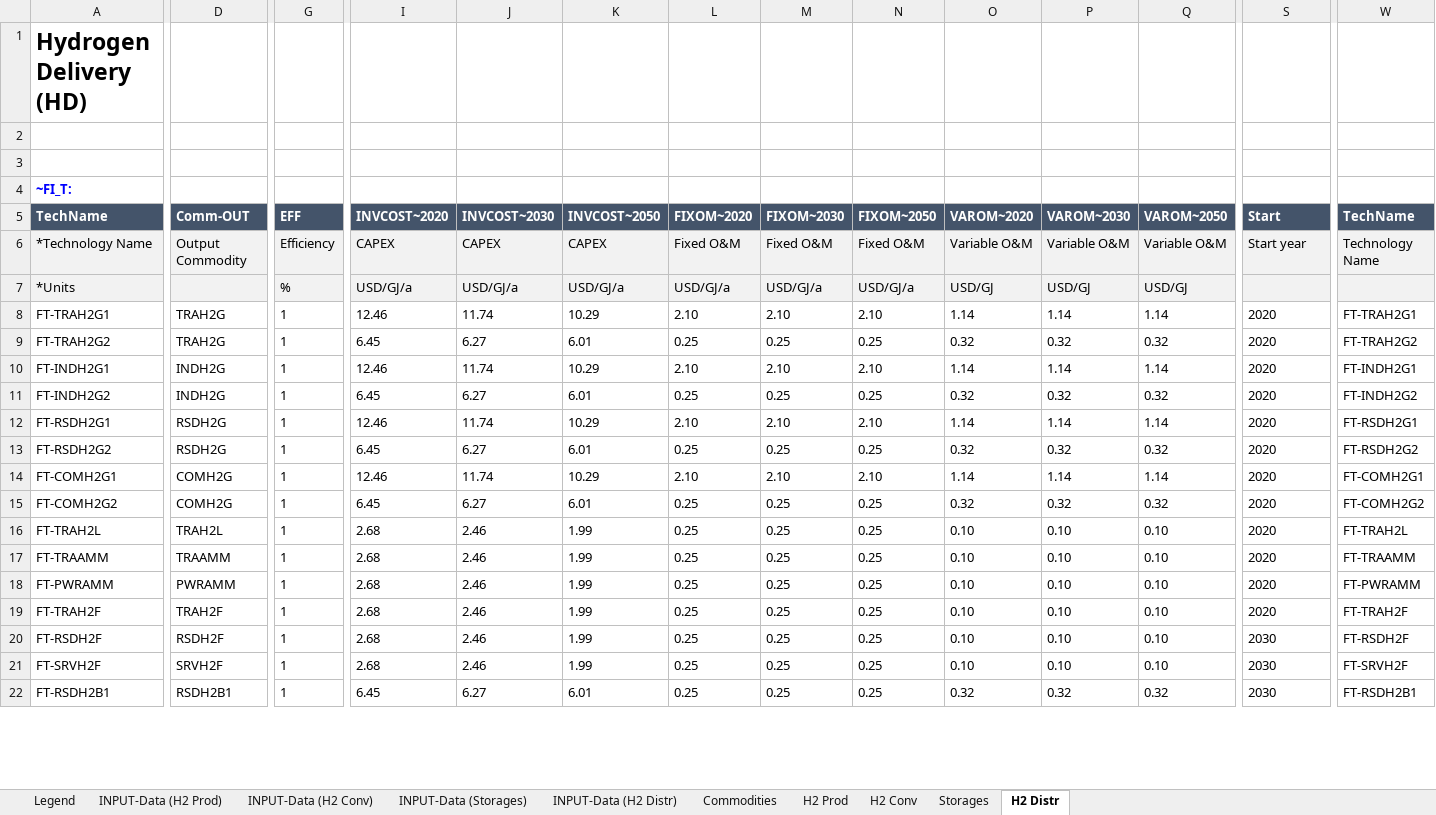
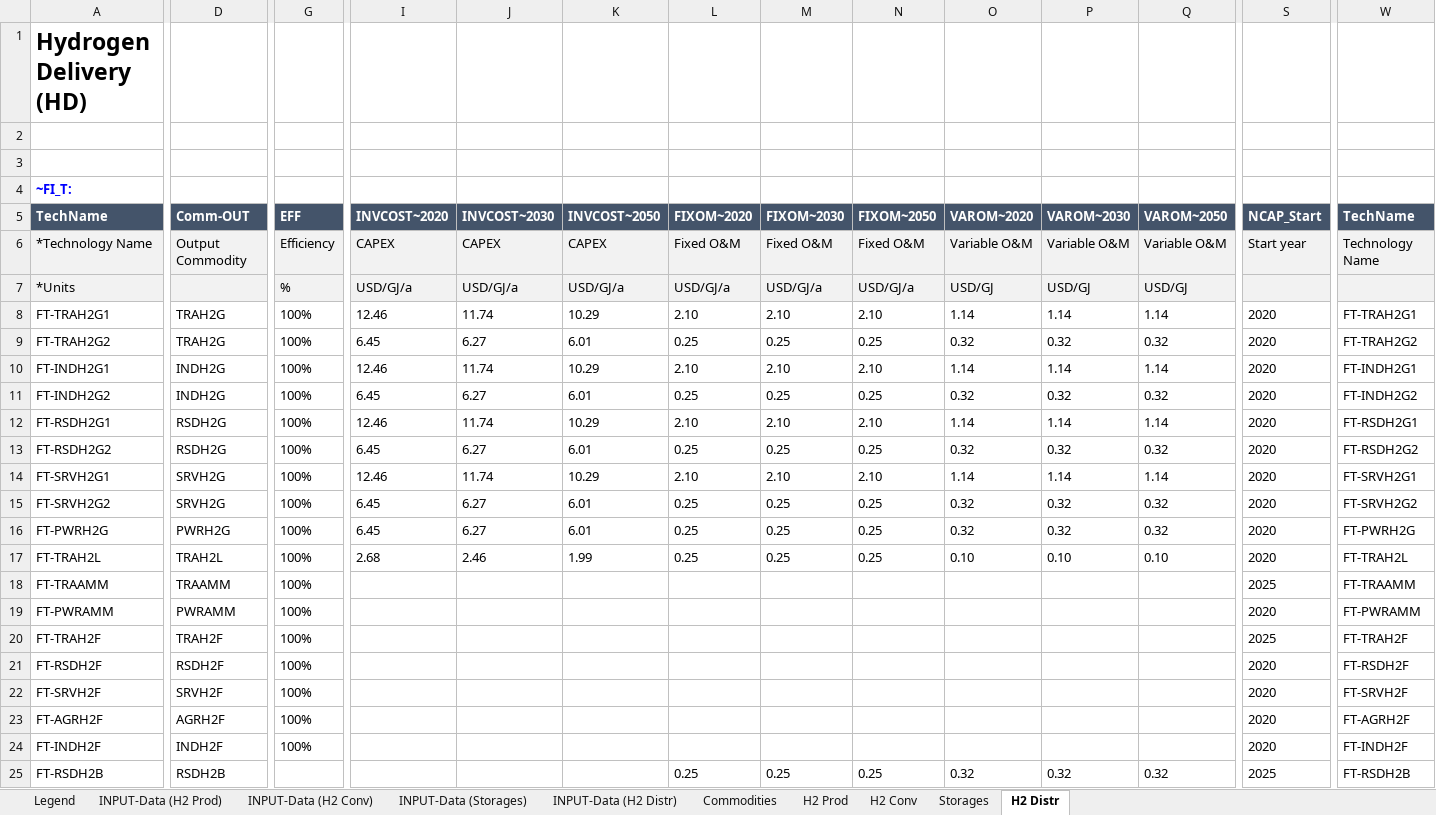
Before and after one commit to akanudia/TIMES-GEO, an Excel workbook: SubRES_Tmpl/SubRes_UPS_Hydrogen.xlsx, sheet H2 Distr, drawn as a sheet; only a part is shown, gaps mark what is left out; values as stored, in another font and other column widths than the file's, no borders; addresses are those after the commit; rows hold the shown columns only; the diff covers the shown part only; the diff names each change by its address in the sheet, - before the commit and + after, or states it on an @@ line.

```diff
--- a/SubRES_Tmpl/SubRes_UPS_Hydrogen.xlsx (sheet H2 Distr)
+++ b/SubRES_Tmpl/SubRes_UPS_Hydrogen.xlsx (sheet H2 Distr)
-S5: Start
+S5: NCAP_Start
-G8:G15 (EFF): 1
+G8:G15 (EFF): 100%
-A14 (TechName): FT-COMH2G1
+A14 (TechName): FT-SRVH2G1
-D14:D15 (Comm-OUT): COMH2G
+D14:D15 (Comm-OUT): SRVH2G
-W14 (TechName): FT-COMH2G1
+W14 (TechName): FT-SRVH2G1
-A15 (TechName): FT-COMH2G2
+A15 (TechName): FT-SRVH2G2
-W15 (TechName): FT-COMH2G2
+W15 (TechName): FT-SRVH2G2
+row 16: FT-PWRH2G | PWRH2G | 100% | 6.45 | 6.27 | 6.01 | 0.25 | 0.25 | 0.25 | 0.32 | 0.32 | 0.32 | 2020 | FT-PWRH2G
-G17:G22 (EFF): 1
+G17:G22 (EFF): 100%
-I18:I22 (INVCOST~2020): 2.68
+I18:I22 (INVCOST~2020): (empty)
-J18:J22 (INVCOST~2030): 2.46
+J18:J22 (INVCOST~2030): (empty)
-K18:K22 (INVCOST~2050): 1.99
+K18:K22 (INVCOST~2050): (empty)
-L18:L22 (FIXOM~2020): 0.25
+L18:L22 (FIXOM~2020): (empty)
-M18:M22 (FIXOM~2030): 0.25
+M18:M22 (FIXOM~2030): (empty)
-N18:N22 (FIXOM~2050): 0.25
+N18:N22 (FIXOM~2050): (empty)
-O18:O22 (VAROM~2020): 0.10
+O18:O22 (VAROM~2020): (empty)
-P18:P22 (VAROM~2030): 0.10
+P18:P22 (VAROM~2030): (empty)
-Q18:Q22 (VAROM~2050): 0.10
+Q18:Q22 (VAROM~2050): (empty)
-S18 (NCAP_Start): 2020
+S18 (NCAP_Start): 2025
-S20 (NCAP_Start): 2020
+S20 (NCAP_Start): 2025
-S21:S22 (NCAP_Start): 2030
+S21:S22 (NCAP_Start): 2020
+row 23: FT-AGRH2F | AGRH2F | 100% |  |  |  |  |  |  |  |  |  | 2020 | FT-AGRH2F
+row 24: FT-INDH2F | INDH2F | 100% |  |  |  |  |  |  |  |  |  | 2020 | FT-INDH2F
-A25 (TechName): FT-RSDH2B1
+A25 (TechName): FT-RSDH2B
-D25 (Comm-OUT): RSDH2B1
+D25 (Comm-OUT): RSDH2B
-G25 (EFF): 1
+G25 (EFF): (empty)
-I25 (INVCOST~2020): 6.45
+I25 (INVCOST~2020): (empty)
-J25 (INVCOST~2030): 6.27
+J25 (INVCOST~2030): (empty)
-K25 (INVCOST~2050): 6.01
+K25 (INVCOST~2050): (empty)
-S25 (NCAP_Start): 2030
+S25 (NCAP_Start): 2025
-W25 (TechName): FT-RSDH2B1
+W25 (TechName): FT-RSDH2B
```
Also changed, not shown: 2 added rows, 2 removed rows and 29 edited cells elsewhere in this sheet, sheet INPUT-Data (H2 Distr), sheet Storages, sheet INPUT-Data (Storages), sheet H2 Conv, sheet H2 Prod, sheet INPUT-Data (H2 Prod), 3 more sheets, charts or pictures, VT_GEO_RSD.xlsx, 2 other files.
